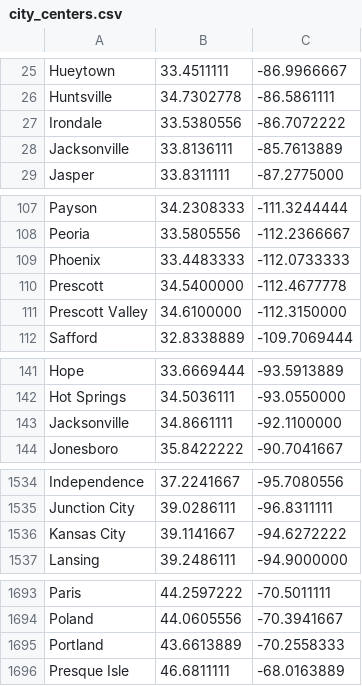
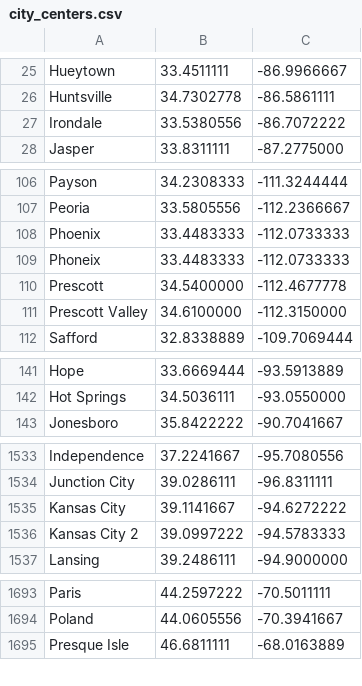
Before and after one commit to nesl/mercury, a CSV file: Services/Mapping/rescaleScripts/city_centers.csv, drawn as a sheet; only a part is shown, gaps mark what is left out; the diff covers the shown part only.

```diff
--- a/Services/Mapping/rescaleScripts/city_centers.csv
+++ b/Services/Mapping/rescaleScripts/city_centers.csv
@@ -27,3 +27,2 @@ Huntsville,34.7302778,-86.5861111
 Irondale,33.5380556,-86.7072222
-Jacksonville,33.8136111,-85.7613889
 Jasper,33.8311111,-87.2775000
@@ -109,2 +108,3 @@ Peoria,33.5805556,-112.2366667
 Phoenix,33.4483333,-112.0733333
+Phoneix,33.4483333,-112.0733333
 Prescott,34.5400000,-112.4677778
@@ -142,3 +142,2 @@ Hope,33.6669444,-93.5913889
 Hot Springs,34.5036111,-93.0550000
-Jacksonville,34.8661111,-92.1100000
 Jonesboro,35.8422222,-90.7041667
@@ -1536,2 +1535,3 @@ Junction City,39.0286111,-96.8311111
 Kansas City,39.1141667,-94.6272222
+Kansas City 2,39.0997222,-94.5783333
 Lansing,39.2486111,-94.9000000
@@ -1694,3 +1694,2 @@ Paris,44.2597222,-70.5011111
 Poland,44.0605556,-70.3941667
-Portland,43.6613889,-70.2558333
 Presque Isle,46.6811111,-68.0163889
```
Also changed, not shown: 5 removed rows elsewhere in this file, 4 other files.
